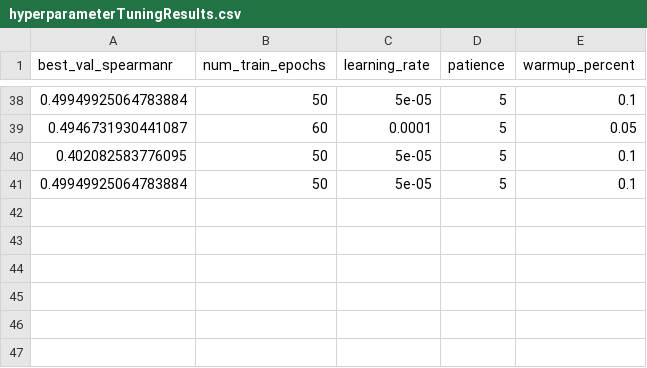
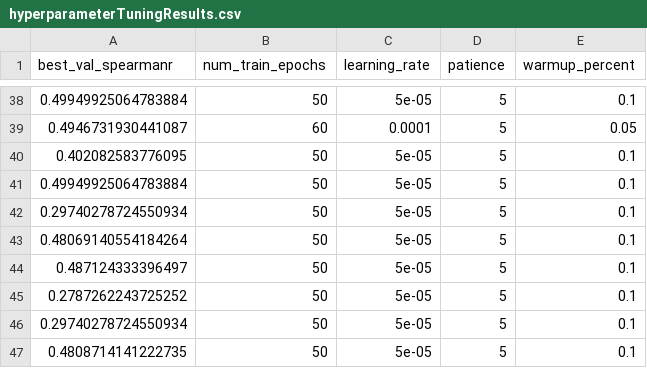
Before and after one commit to ManchesterBioinference/mRNA_LLM, a CSV file: hyperparameterTuningResults.csv, drawn as a sheet; only a part is shown, gaps mark what is left out; the diff names each change by its address in the sheet, - before the commit and + after, or states it on an @@ line.

```diff
--- a/hyperparameterTuningResults.csv
+++ b/hyperparameterTuningResults.csv
+row 42: 0.29740278724550934 | 50 | 5e-05 | 5 | 0.1
+row 43: 0.48069140554184264 | 50 | 5e-05 | 5 | 0.1
+row 44: 0.487124333396497 | 50 | 5e-05 | 5 | 0.1
+row 45: 0.2787262243725252 | 50 | 5e-05 | 5 | 0.1
+row 46: 0.29740278724550934 | 50 | 5e-05 | 5 | 0.1
+row 47: 0.4808714141222735 | 50 | 5e-05 | 5 | 0.1
```
Also changed, not shown: dvclive/TE/plots/metrics/train/corr.tsv, dvclive/TE/plots/metrics/train/loss.tsv, 24 other files.
